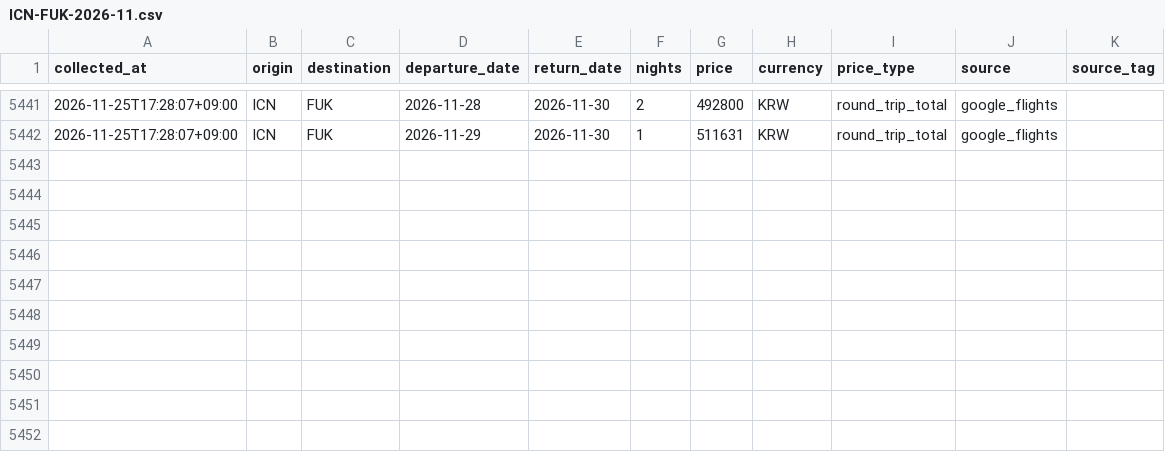
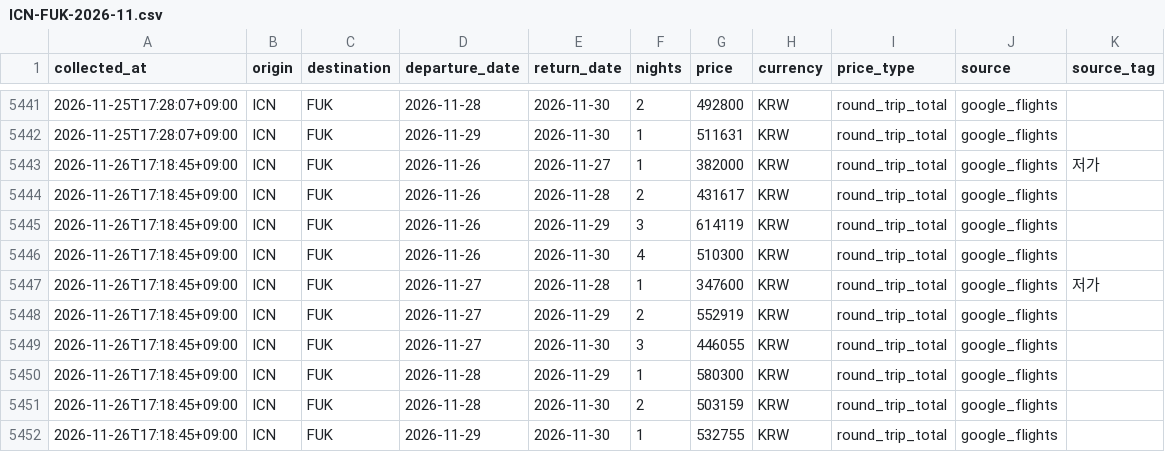
Before and after one commit to shiptopmin/fly, a CSV file: data/history/ICN-FUK-2026-11.csv, drawn as a sheet; only a part is shown, gaps mark what is left out; the diff names each change by its address in the sheet, - before the commit and + after, or states it on an @@ line.

```diff
--- a/data/history/ICN-FUK-2026-11.csv
+++ b/data/history/ICN-FUK-2026-11.csv
+row 5443: 2026-11-26T17:18:45+09:00 | ICN | FUK | 2026-11-26 | 2026-11-27 | 1 | 382000 | KRW | round_trip_total | google_flights | 저가
+row 5444: 2026-11-26T17:18:45+09:00 | ICN | FUK | 2026-11-26 | 2026-11-28 | 2 | 431617 | KRW | round_trip_total | google_flights
+row 5445: 2026-11-26T17:18:45+09:00 | ICN | FUK | 2026-11-26 | 2026-11-29 | 3 | 614119 | KRW | round_trip_total | google_flights
+row 5446: 2026-11-26T17:18:45+09:00 | ICN | FUK | 2026-11-26 | 2026-11-30 | 4 | 510300 | KRW | round_trip_total | google_flights
+row 5447: 2026-11-26T17:18:45+09:00 | ICN | FUK | 2026-11-27 | 2026-11-28 | 1 | 347600 | KRW | round_trip_total | google_flights | 저가
+row 5448: 2026-11-26T17:18:45+09:00 | ICN | FUK | 2026-11-27 | 2026-11-29 | 2 | 552919 | KRW | round_trip_total | google_flights
+row 5449: 2026-11-26T17:18:45+09:00 | ICN | FUK | 2026-11-27 | 2026-11-30 | 3 | 446055 | KRW | round_trip_total | google_flights
+row 5450: 2026-11-26T17:18:45+09:00 | ICN | FUK | 2026-11-28 | 2026-11-29 | 1 | 580300 | KRW | round_trip_total | google_flights
+row 5451: 2026-11-26T17:18:45+09:00 | ICN | FUK | 2026-11-28 | 2026-11-30 | 2 | 503159 | KRW | round_trip_total | google_flights
+row 5452: 2026-11-26T17:18:45+09:00 | ICN | FUK | 2026-11-29 | 2026-11-30 | 1 | 532755 | KRW | round_trip_total | google_flights
```
Also changed, not shown: data/diagnostics/semantics_checks.csv, 6 other files.
